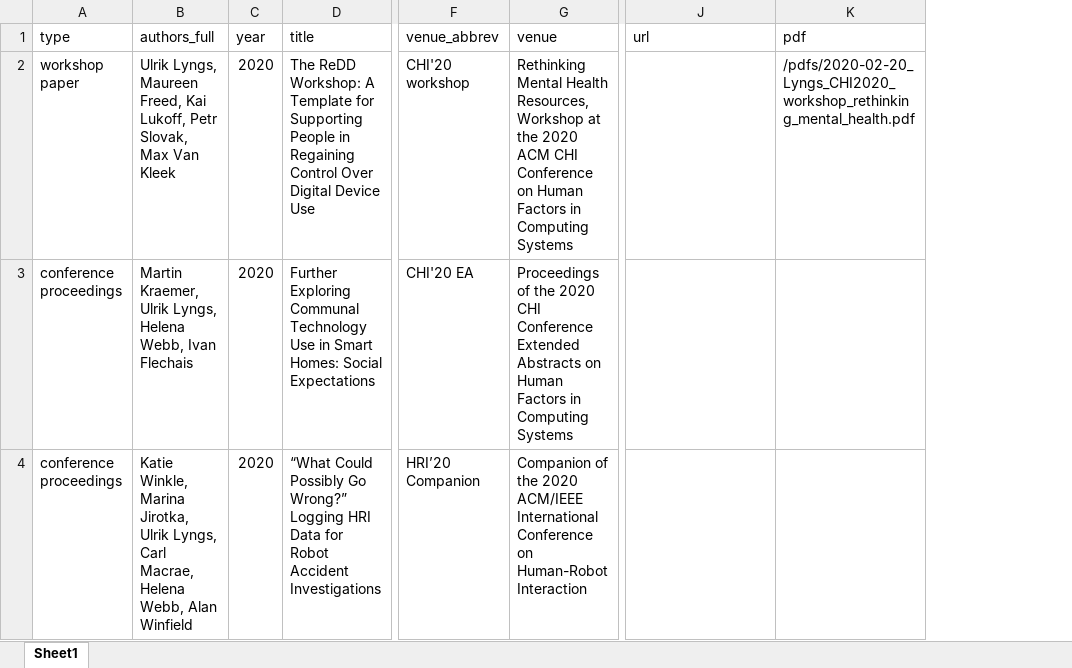
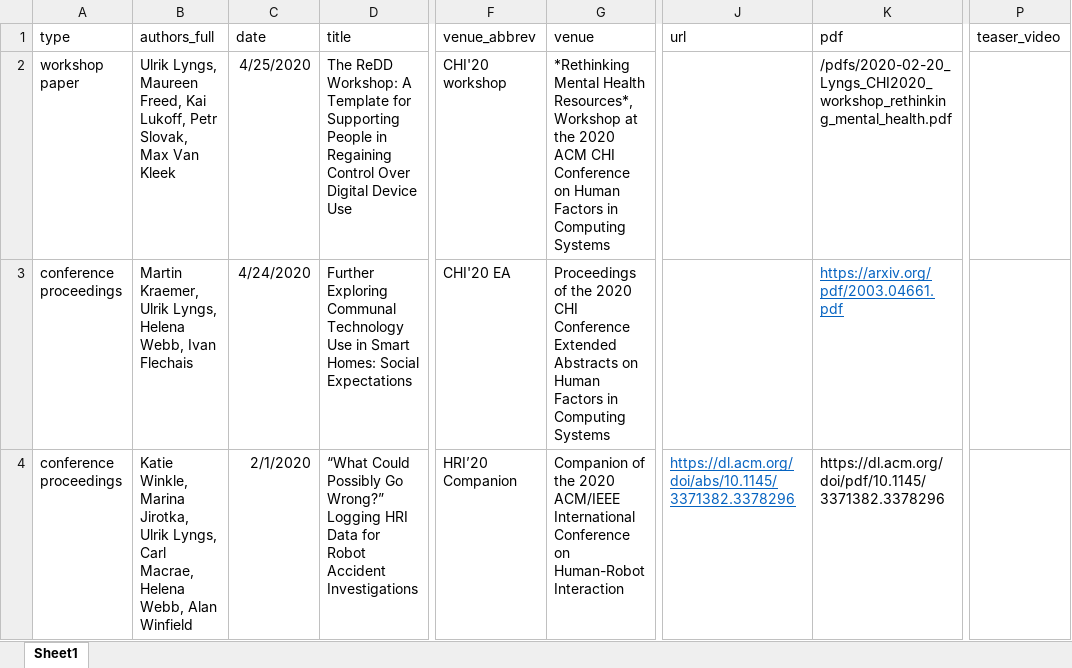
Before and after one commit to ulyngs/personal-website, an Excel workbook: _data/publications.xlsx, sheet Sheet1, drawn as a sheet; only a part is shown, gaps mark what is left out; values as stored, in another font and other column widths than the file's, no borders; removed rows and columns are numbered as before the commit, all else as after; the diff covers the shown part only; the diff names each change by its address in the sheet, - before the commit and + after, or states it on an @@ line.

```diff
--- a/_data/publications.xlsx (sheet Sheet1)
+++ b/_data/publications.xlsx (sheet Sheet1)
-column C (year), rows 2-4: all 2020
+column C (date), rows 2-4: 4/25/2020 | 4/24/2020 | 2/1/2020
+column P (teaser_video), empty
-G2 (venue): Rethinking Mental Health Resources, Workshop at…
+G2 (venue): *Rethinking Mental Health Resources*, Workshop at…
-K3 (pdf): (empty)
+K3 (pdf): https://arxiv.org/pdf/2003.04661.pdf
-J4 (url): (empty)
+J4 (url): https://dl.acm.org/doi/abs/10.1145/3371382.3378296
-K4 (pdf): (empty)
+K4 (pdf): https://dl.acm.org/doi/pdf/10.1145/3371382.3378296
```
Also changed, not shown: 6 edited cells elsewhere in this sheet, _data/cv_entries.xlsx, _data/featured_work.xlsx, 1 other file.
